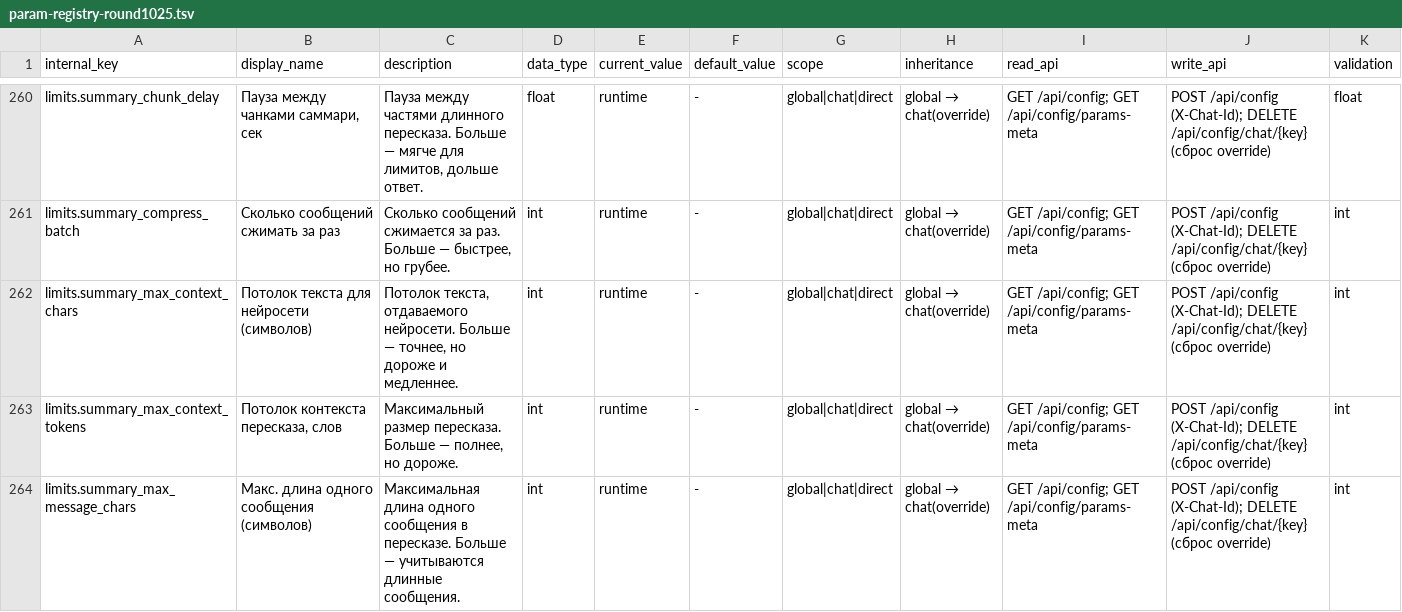
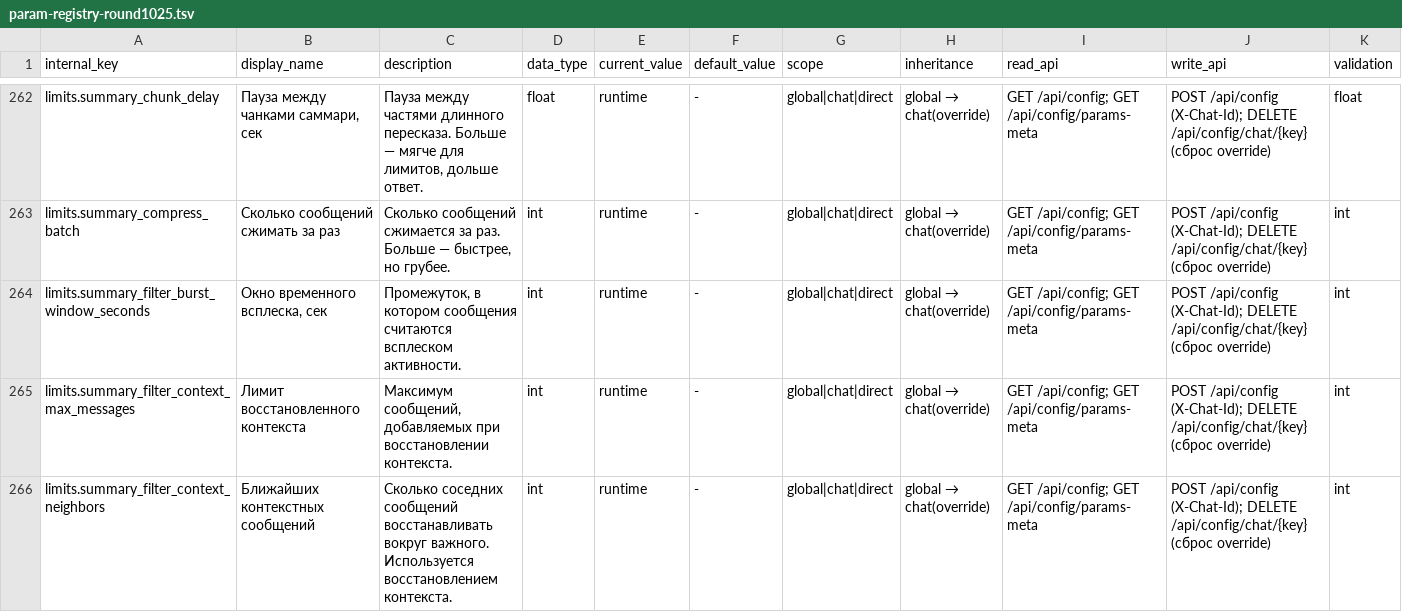
Before and after one commit to Henry-Case-dev/adminbot, a TSV file: plans/docs/param-registry-round1025.tsv, drawn as a sheet; only a part is shown, gaps mark what is left out; the shorter side is filled out with more unchanged rows; rows hold the shown columns only; the diff covers the shown part only; the diff names each change by its address in the sheet, - before the commit and + after, or states it on an @@ line.

Commit message:
docs(plans): round1026 S1 — Merge §71 + архивация + Scanner-аудит (+переиздание F8 по ADR-1026-2)

```diff
--- a/plans/docs/param-registry-round1025.tsv
+++ b/plans/docs/param-registry-round1025.tsv
+row 264: limits.summary_filter_burst_window_seconds | Окно временного всплеска, сек | Промежуток, в котором сообщения считаются всплеском активности. | int | runtime | - | global|chat|direct | global → chat(override) | GET /api/config; GET /api/config/params-meta | POST /api/config (X-Chat-Id); DELETE /api/config/chat/{key} (сброс override) | int
+row 265: limits.summary_filter_context_max_messages | Лимит восстановленного контекста | Максимум сообщений, добавляемых при восстановлении контекста. | int | runtime | - | global|chat|direct | global → chat(override) | GET /api/config; GET /api/config/params-meta | POST /api/config (X-Chat-Id); DELETE /api/config/chat/{key} (сброс override) | int
+row 266: limits.summary_filter_context_neighbors | Ближайших контекстных сообщений | Сколько соседних сообщений восстанавливать вокруг важного. Используется восстановлением контекста. | int | runtime | - | global|chat|direct | global → chat(override) | GET /api/config; GET /api/config/params-meta | POST /api/config (X-Chat-Id); DELETE /api/config/chat/{key} (сброс override) | int
```
Also changed, not shown: 5 added rows elsewhere in this file, 18 other files.
